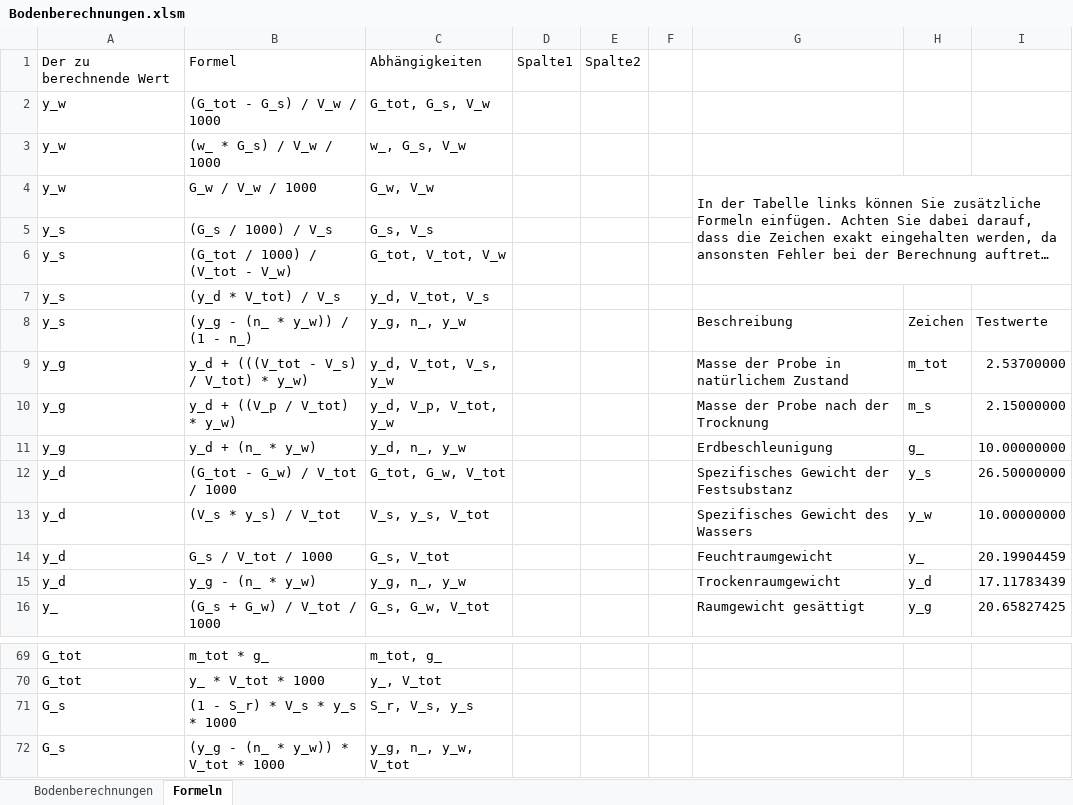
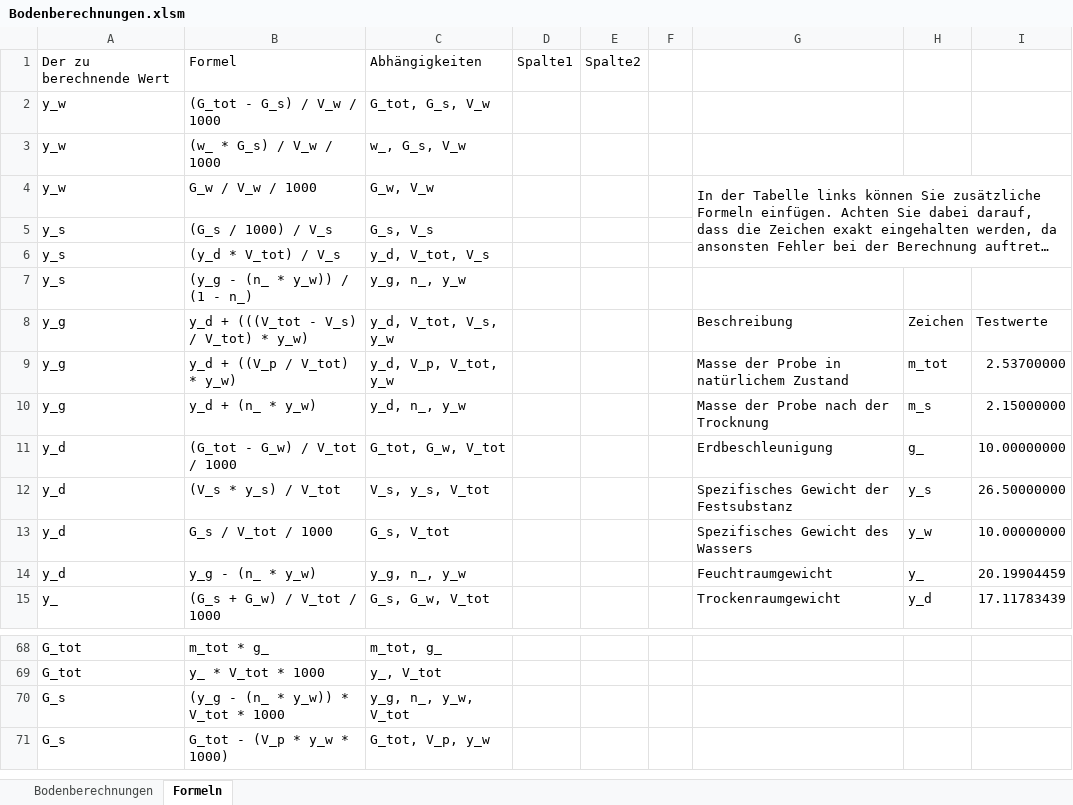
Before and after one commit to Oroxzy/Berechnungshilfen, an Excel workbook: Excel/GB Grundbau/Bodenberechnungen.xlsm, sheet Formeln, drawn as a sheet; only a part is shown, gaps mark what is left out; the shorter side is filled out with more unchanged rows; long unchanged cells end in …; values as stored, in another font and other column widths than the file's, no cell formats; charts and pictures and table styles not drawn; removed rows and columns are numbered as before the commit, all else as after; the diff covers the shown part only; the diff names each change by its address in the sheet, - before the commit and + after, or states it on an @@ line.

Commit message:
Update Bodenberechnungen.xlsm

```diff
--- a/Excel/GB Grundbau/Bodenberechnungen.xlsm (sheet Formeln)
+++ b/Excel/GB Grundbau/Bodenberechnungen.xlsm (sheet Formeln)
-G4:I6 merged
+G4:I6 merged
-row 6: y_s | (G_tot / 1000) / (V_tot - V_w) | G_tot, V_tot, V_w
-G7: Beschreibung
+G7: (empty)
-H7: Zeichen
+H7: (empty)
-I7: Testwerte
+I7: (empty)
-G8: Masse der Probe in natürlichem Zustand
+G8: Beschreibung
-H8: m_tot
+H8: Zeichen
-I8: 2.53700000
+I8: Testwerte
-G9: Masse der Probe nach der Trocknung
+G9: Masse der Probe in natürlichem Zustand
-H9: m_s
+H9: m_tot
-I9: 2.15000000
+I9: 2.53700000
-G10: Erdbeschleunigung
+G10: Masse der Probe nach der Trocknung
-H10: g_
+H10: m_s
-I10: 10.00000000
+I10: 2.15000000
-G11: Spezifisches Gewicht der Festsubstanz
+G11: Erdbeschleunigung
-H11: y_s
+H11: g_
-I11: 26.50000000
+I11: 10.00000000
-G12: Spezifisches Gewicht des Wassers
+G12: Spezifisches Gewicht der Festsubstanz
-H12: y_w
+H12: y_s
-I12: 10.00000000
+I12: 26.50000000
-G13: Feuchtraumgewicht
+G13: Spezifisches Gewicht des Wassers
-H13: y_
+H13: y_w
-I13: 20.19904459
+I13: 10.00000000
-G14: Trockenraumgewicht
+G14: Feuchtraumgewicht
-H14: y_d
+H14: y_
-I14: 17.11783439
+I14: 20.19904459
-G15: Raumgewicht gesättigt
+G15: Trockenraumgewicht
-H15: y_g
+H15: y_d
-I15: 20.65827425
+I15: 17.11783439
-row 71: G_s | (1 - S_r) * V_s * y_s * 1000 | S_r, V_s, y_s
```
Also changed, not shown: 39 edited cells elsewhere in this sheet, cell formats.
